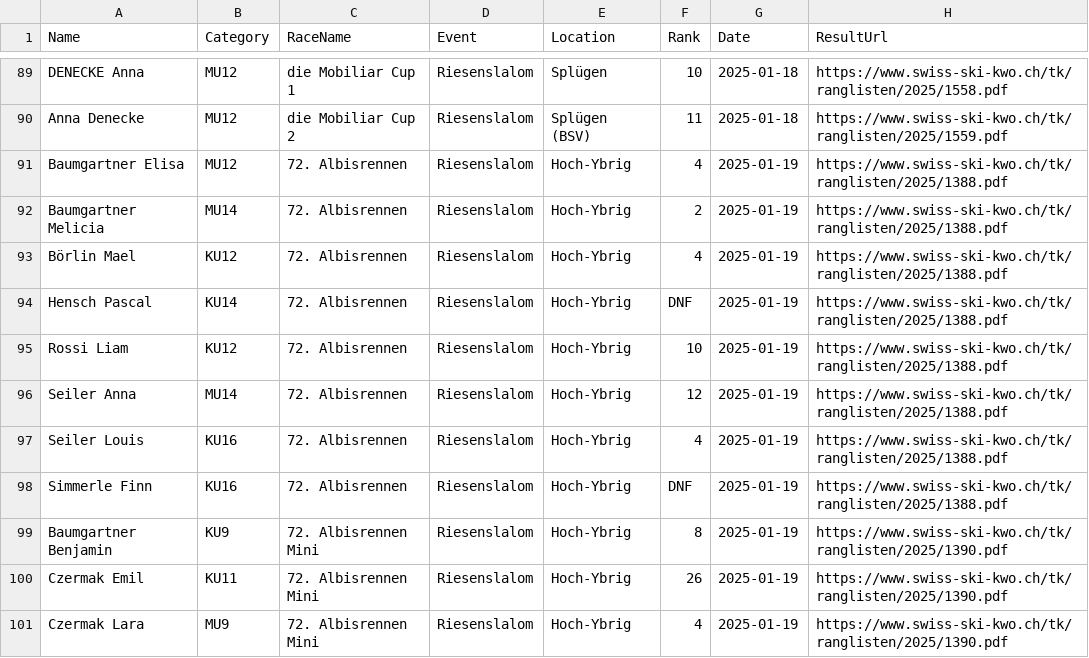
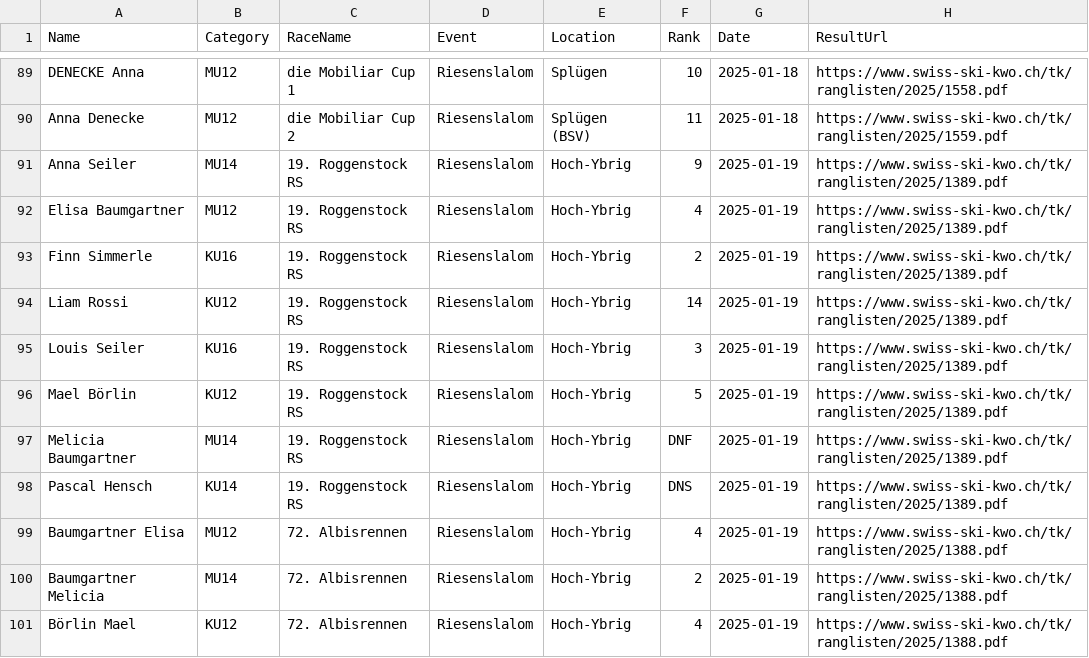
Before and after one commit to balint-miklos/ski-results, a CSV file: data/ski-data.csv, drawn as a sheet; only a part is shown, gaps mark what is left out; the shorter side is filled out with more unchanged rows; the diff names each change by its address in the sheet, - before the commit and + after, or states it on an @@ line.

```diff
--- a/data/ski-data.csv
+++ b/data/ski-data.csv
+row 91: Anna Seiler | MU14 | 19. Roggenstock RS | Riesenslalom | Hoch-Ybrig | 9 | 2025-01-19 | https://www.swiss-ski-kwo.ch/tk/ranglisten/2025/1389.pdf
+row 92: Elisa Baumgartner | MU12 | 19. Roggenstock RS | Riesenslalom | Hoch-Ybrig | 4 | 2025-01-19 | https://www.swiss-ski-kwo.ch/tk/ranglisten/2025/1389.pdf
+row 93: Finn Simmerle | KU16 | 19. Roggenstock RS | Riesenslalom | Hoch-Ybrig | 2 | 2025-01-19 | https://www.swiss-ski-kwo.ch/tk/ranglisten/2025/1389.pdf
+row 94: Liam Rossi | KU12 | 19. Roggenstock RS | Riesenslalom | Hoch-Ybrig | 14 | 2025-01-19 | https://www.swiss-ski-kwo.ch/tk/ranglisten/2025/1389.pdf
+row 95: Louis Seiler | KU16 | 19. Roggenstock RS | Riesenslalom | Hoch-Ybrig | 3 | 2025-01-19 | https://www.swiss-ski-kwo.ch/tk/ranglisten/2025/1389.pdf
+row 96: Mael Börlin | KU12 | 19. Roggenstock RS | Riesenslalom | Hoch-Ybrig | 5 | 2025-01-19 | https://www.swiss-ski-kwo.ch/tk/ranglisten/2025/1389.pdf
+row 97: Melicia Baumgartner | MU14 | 19. Roggenstock RS | Riesenslalom | Hoch-Ybrig | DNF | 2025-01-19 | https://www.swiss-ski-kwo.ch/tk/ranglisten/2025/1389.pdf
+row 98: Pascal Hensch | KU14 | 19. Roggenstock RS | Riesenslalom | Hoch-Ybrig | DNS | 2025-01-19 | https://www.swiss-ski-kwo.ch/tk/ranglisten/2025/1389.pdf
```
Also changed, not shown: 2 other files.
